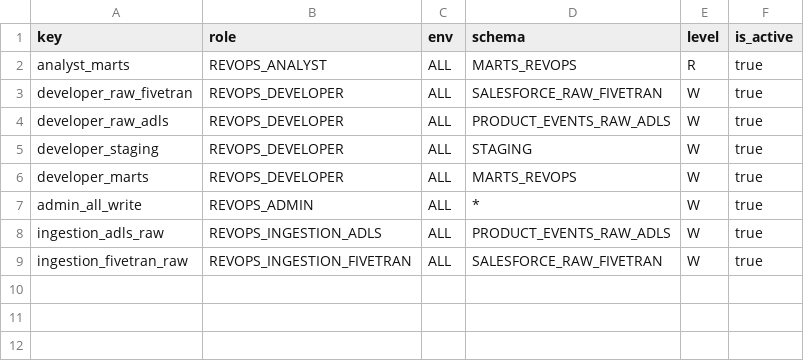
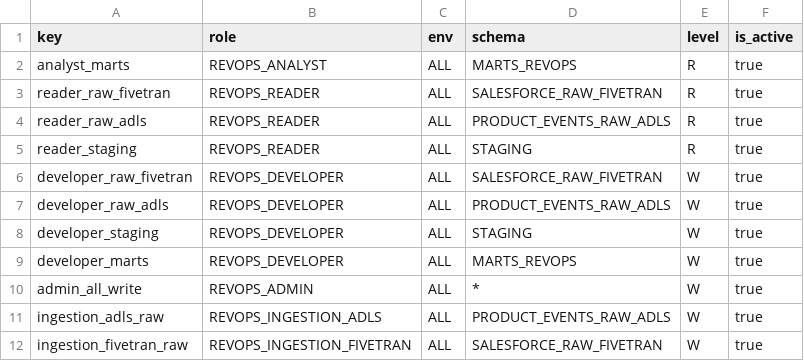
Before and after one commit to akashpahilwan/OpenGovPOC, a CSV file: infra/config/functional_grants.csv, drawn as a sheet.

```diff
--- a/infra/config/functional_grants.csv
+++ b/infra/config/functional_grants.csv
@@ -2,2 +2,5 @@ key,role,env,schema,level,is_active
 analyst_marts,REVOPS_ANALYST,ALL,MARTS_REVOPS,R,true
+reader_raw_fivetran,REVOPS_READER,ALL,SALESFORCE_RAW_FIVETRAN,R,true
+reader_raw_adls,REVOPS_READER,ALL,PRODUCT_EVENTS_RAW_ADLS,R,true
+reader_staging,REVOPS_READER,ALL,STAGING,R,true
 developer_raw_fivetran,REVOPS_DEVELOPER,ALL,SALESFORCE_RAW_FIVETRAN,W,true
```
Also changed, not shown: infra/config/functional_roles.csv, infra/config/human_users.csv, 10 other files.
